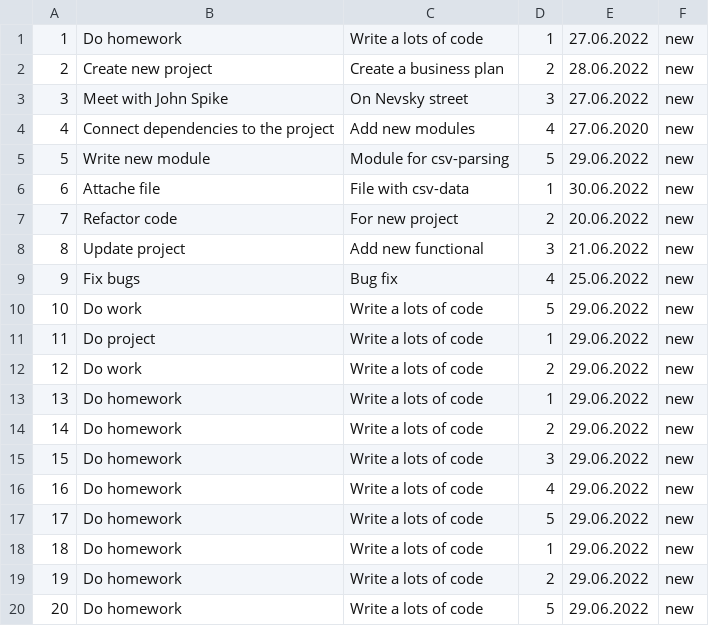
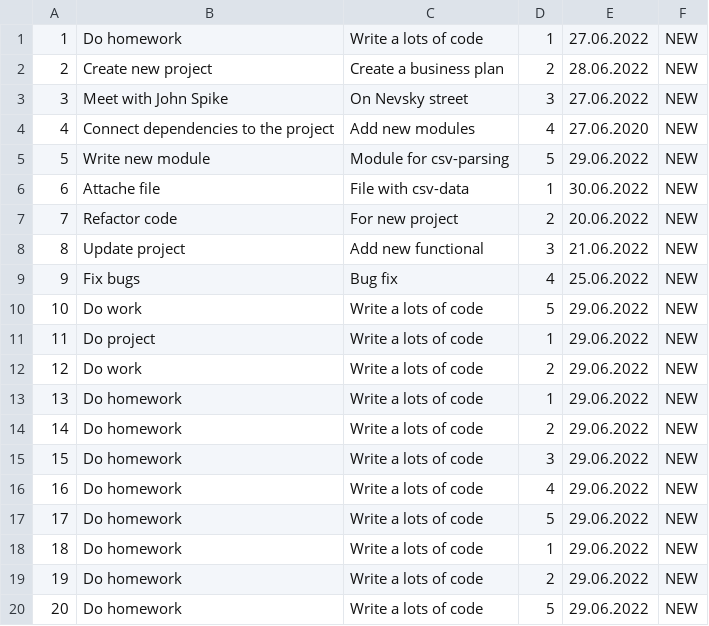
Before and after one commit to DmShevchuk/spring-task-manager, a CSV file: src/main/resources/tasks.csv, drawn as a sheet.

```diff
--- a/src/main/resources/tasks.csv
+++ b/src/main/resources/tasks.csv
@@ -1,20 +1,20 @@
-1, Do homework, Write a lots of code,1, 27.06.2022, new
-2,Create new project,Create a business plan, 2, 28.06.2022, new
-3,Meet with John Spike,On Nevsky street,3, 27.06.2022, new
-4,Connect dependencies to the project,Add new modules,4, 27.06.2020, new
-5,Write new module,Module for csv-parsing,5, 29.06.2022, new
-6,Attache file,File with csv-data,1, 30.06.2022, new
-7,Refactor code,For new project,2, 20.06.2022, new
-8,Update project,Add new functional,3, 21.06.2022, new
-9,Fix bugs,Bug fix,4, 25.06.2022, new
-10,Do work, Write a lots of code,5, 29.06.2022, new
-11,Do project, Write a lots of code,1, 29.06.2022, new
-12,Do work, Write a lots of code,2, 29.06.2022, new
-13, Do homework, Write a lots of code,1, 29.06.2022, new
-14, Do homework, Write a lots of code,2, 29.06.2022, new
-15, Do homework, Write a lots of code,3, 29.06.2022, new
-16, Do homework, Write a lots of code,4, 29.06.2022, new
-17, Do homework, Write a lots of code,5, 29.06.2022, new
-18, Do homework, Write a lots of code,1, 29.06.2022, new
-19, Do homework, Write a lots of code,2, 29.06.2022, new
-20, Do homework, Write a lots of code,5, 29.06.2022, new
+"1"," Do homework"," Write a lots of code","1","27.06.2022","NEW"
+"2"," Create new project"," Create a business plan","2","28.06.2022","NEW"
+"3"," Meet with John Spike"," On Nevsky street","3","27.06.2022","NEW"
+"4"," Connect dependencies to the project"," Add new modules","4","27.06.2020","NEW"
+"5"," Write new module"," Module for csv-parsing","5","29.06.2022","NEW"
+"6"," Attache file"," File with csv-data","1","30.06.2022","NEW"
+"7"," Refactor code"," For new project","2","20.06.2022","NEW"
+"8"," Update project"," Add new functional","3","21.06.2022","NEW"
+"9"," Fix bugs"," Bug fix","4","25.06.2022","NEW"
+"10"," Do work"," Write a lots of code","5","29.06.2022","NEW"
+"11"," Do project"," Write a lots of code","1","29.06.2022","NEW"
+"12"," Do work"," Write a lots of code","2","29.06.2022","NEW"
+"13"," Do homework"," Write a lots of code","1","29.06.2022","NEW"
+"14"," Do homework"," Write a lots of code","2","29.06.2022","NEW"
+"15"," Do homework"," Write a lots of code","3","29.06.2022","NEW"
+"16"," Do homework"," Write a lots of code","4","29.06.2022","NEW"
+"17"," Do homework"," Write a lots of code","5","29.06.2022","NEW"
+"18"," Do homework"," Write a lots of code","1","29.06.2022","NEW"
+"19"," Do homework"," Write a lots of code","2","29.06.2022","NEW"
+"20"," Do homework"," Write a lots of code","5","29.06.2022","NEW"
```
Also changed, not shown: 39 other files.
